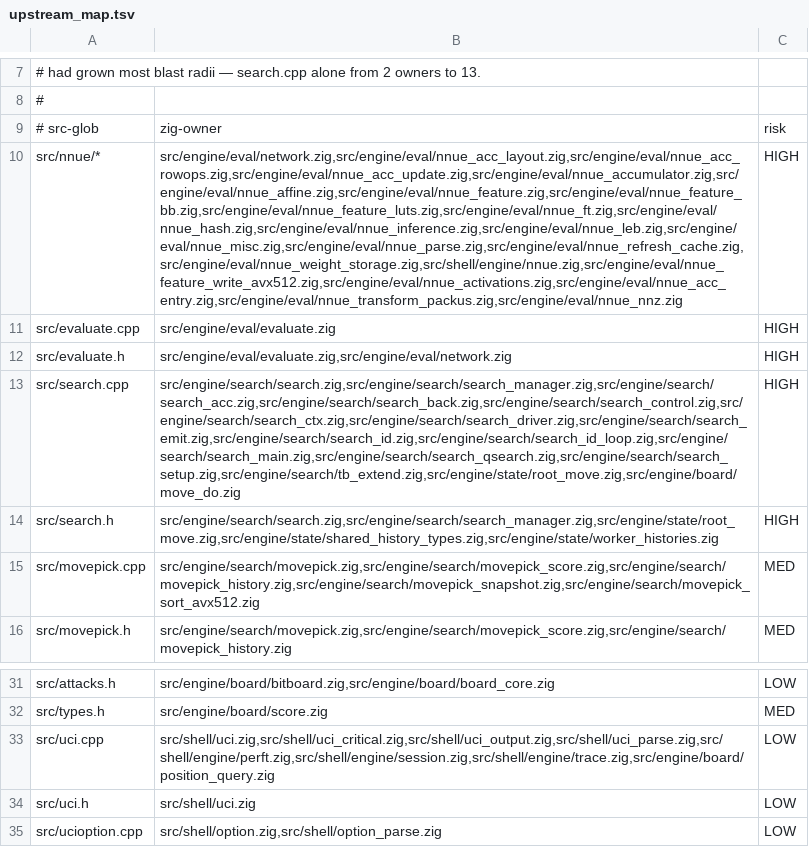
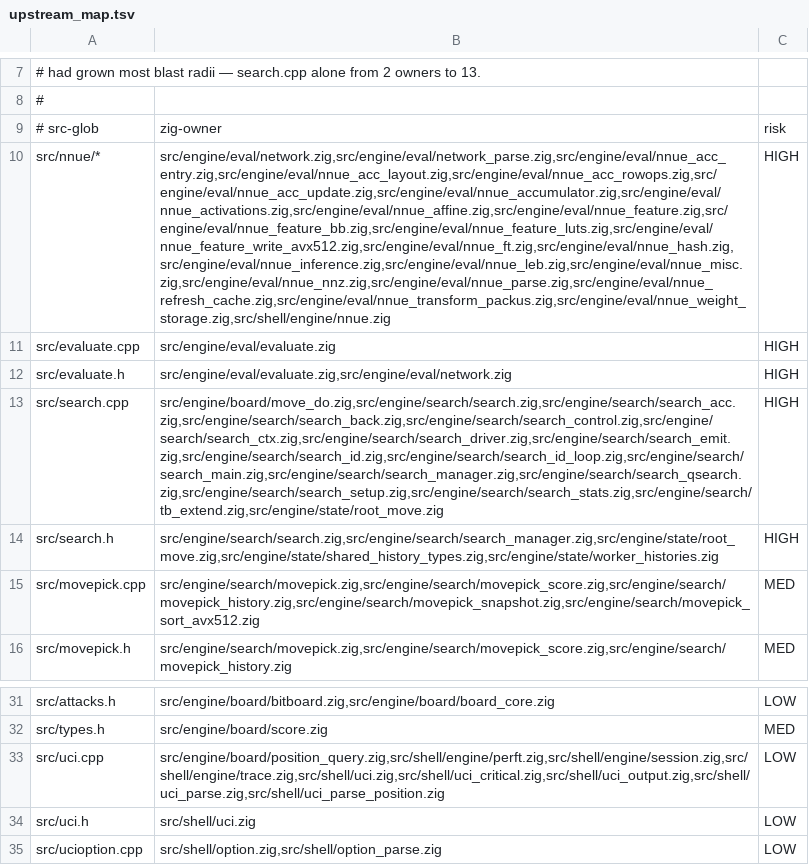
Before and after one commit to ppigazzini/zfish, a TSV file: tools/upstream/upstream_map.tsv, drawn as a sheet; only a part is shown, gaps mark what is left out; the diff names each change by its address in the sheet, - before the commit and + after, or states it on an @@ line.

Commit message:
fix(tools): route the three split-off files to the upstream code they own
`zig build upstream-map` is the weekly upstream lane's blast-radius audit: it
derives, from each Zig file's own upstream citations, which upstream source it
absorbs changes from, and refuses a derived owner that the declared rule does
not name. Its drift ratchet is 0.

It was RED, and only one of the three rows is mine to have caused:

  src/search.cpp        src/engine/search/search_stats.zig      pre-existing
  src/nnue/nnue_common.h  src/engine/eval/network_parse.zig     a821f65d
  src/uci.cpp           src/shell/uci_parse_position.zig        8f5cd20c

The first was already failing before any of this session's work -- checked
rather than assumed, by running the audit in a worktree at 9cedfc95, the commit
this session started from, where it reports exactly that one row. `search_stats
.zig` was split out of search.zig by 5f4b81c1 and never added to the rule, so
that lane has been red since. It is a weekly lane, which is how it stayed red
without anyone tripping over it -- the same failure mode docs/10-tooling-ci.md
records for the other infrequently-run gates.

The other two are the file splits loc_lint forced on me earlier this session. A
split inherits the original's citations, so it inherits the original's blast
radius, and the rule has to say so.

Widening the rule is the fix the tool itself names, and the alternative it
forbids: the baseline stays 0. Each owner is inserted in sorted position, which
is how the rows were already kept.

  before   3 drifted row(s) > baseline 0
  after    drift ratchet: 0 <= baseline 0
           ratchet: uncovered 32 <= baseline 36   (unchanged)

Mutation-verified, because a widened rule is exactly the shape a laundered gate
takes: removing `search_stats.zig` again reports that row and exits 1, and
restoring it exits 0. The audit still refuses what it is supposed to refuse.

  zig build upstream-map                       exit 0
  zig build parity -Darch=x86-64-sse41-popcnt  exit 0

```diff
--- a/tools/upstream/upstream_map.tsv
+++ b/tools/upstream/upstream_map.tsv
-B10: src/engine/eval/network.zig,src/engine/eval/nnue_acc_layout.zig,src/engine/eval/nnue_acc_rowops.zig,src/engine/eval/nnue_acc_update.zig,src/engine/eval/nnue_accumulator.zig,src/engine/eval/nnue_affine.zig,src/engine/eval/nnue_feature.zig,src/engine/eval/nnue_feature_bb.zig,src/engine/eval/nnue_feature_luts.zig,src/engine/eval/nnue_ft.zig,src/engine/eval/nnue_hash.zig,src/engine/eval/nnue_inference.zig,src/engine/eval/nnue_leb.zig,src/engine/eval/nnue_misc.zig,src/engine/eval/nnue_parse.zig,src/engine/eval/nnue_refresh_cache.zig,src/engine/eval/nnue_weight_storage.zig,src/shell/engine/nnue.zig,src/engine/eval/nnue_feature_write_avx512.zig,src/engine/eval/nnue_activations.zig,src/engine/eval/nnue_acc_entry.zig,src/engine/eval/nnue_transform_packus.zig,src/engine/eval/nnue_nnz.zig
+B10: src/engine/eval/network.zig,src/engine/eval/network_parse.zig,src/engine/eval/nnue_acc_entry.zig,src/engine/eval/nnue_acc_layout.zig,src/engine/eval/nnue_acc_rowops.zig,src/engine/eval/nnue_acc_update.zig,src/engine/eval/nnue_accumulator.zig,src/engine/eval/nnue_activations.zig,src/engine/eval/nnue_affine.zig,src/engine/eval/nnue_feature.zig,src/engine/eval/nnue_feature_bb.zig,src/engine/eval/nnue_feature_luts.zig,src/engine/eval/nnue_feature_write_avx512.zig,src/engine/eval/nnue_ft.zig,src/engine/eval/nnue_hash.zig,src/engine/eval/nnue_inference.zig,src/engine/eval/nnue_leb.zig,src/engine/eval/nnue_misc.zig,src/engine/eval/nnue_nnz.zig,src/engine/eval/nnue_parse.zig,src/engine/eval/nnue_refresh_cache.zig,src/engine/eval/nnue_transform_packus.zig,src/engine/eval/nnue_weight_storage.zig,src/shell/engine/nnue.zig
-B13: src/engine/search/search.zig,src/engine/search/search_manager.zig,src/engine/search/search_acc.zig,src/engine/search/search_back.zig,src/engine/search/search_control.zig,src/engine/search/search_ctx.zig,src/engine/search/search_driver.zig,src/engine/search/search_emit.zig,src/engine/search/search_id.zig,src/engine/search/search_id_loop.zig,src/engine/search/search_main.zig,src/engine/search/search_qsearch.zig,src/engine/search/search_setup.zig,src/engine/search/tb_extend.zig,src/engine/state/root_move.zig,src/engine/board/move_do.zig
+B13: src/engine/board/move_do.zig,src/engine/search/search.zig,src/engine/search/search_acc.zig,src/engine/search/search_back.zig,src/engine/search/search_control.zig,src/engine/search/search_ctx.zig,src/engine/search/search_driver.zig,src/engine/search/search_emit.zig,src/engine/search/search_id.zig,src/engine/search/search_id_loop.zig,src/engine/search/search_main.zig,src/engine/search/search_manager.zig,src/engine/search/search_qsearch.zig,src/engine/search/search_setup.zig,src/engine/search/search_stats.zig,src/engine/search/tb_extend.zig,src/engine/state/root_move.zig
-B33: src/shell/uci.zig,src/shell/uci_critical.zig,src/shell/uci_output.zig,src/shell/uci_parse.zig,src/shell/engine/perft.zig,src/shell/engine/session.zig,src/shell/engine/trace.zig,src/engine/board/position_query.zig
+B33: src/engine/board/position_query.zig,src/shell/engine/perft.zig,src/shell/engine/session.zig,src/shell/engine/trace.zig,src/shell/uci.zig,src/shell/uci_critical.zig,src/shell/uci_output.zig,src/shell/uci_parse.zig,src/shell/uci_parse_position.zig
```
